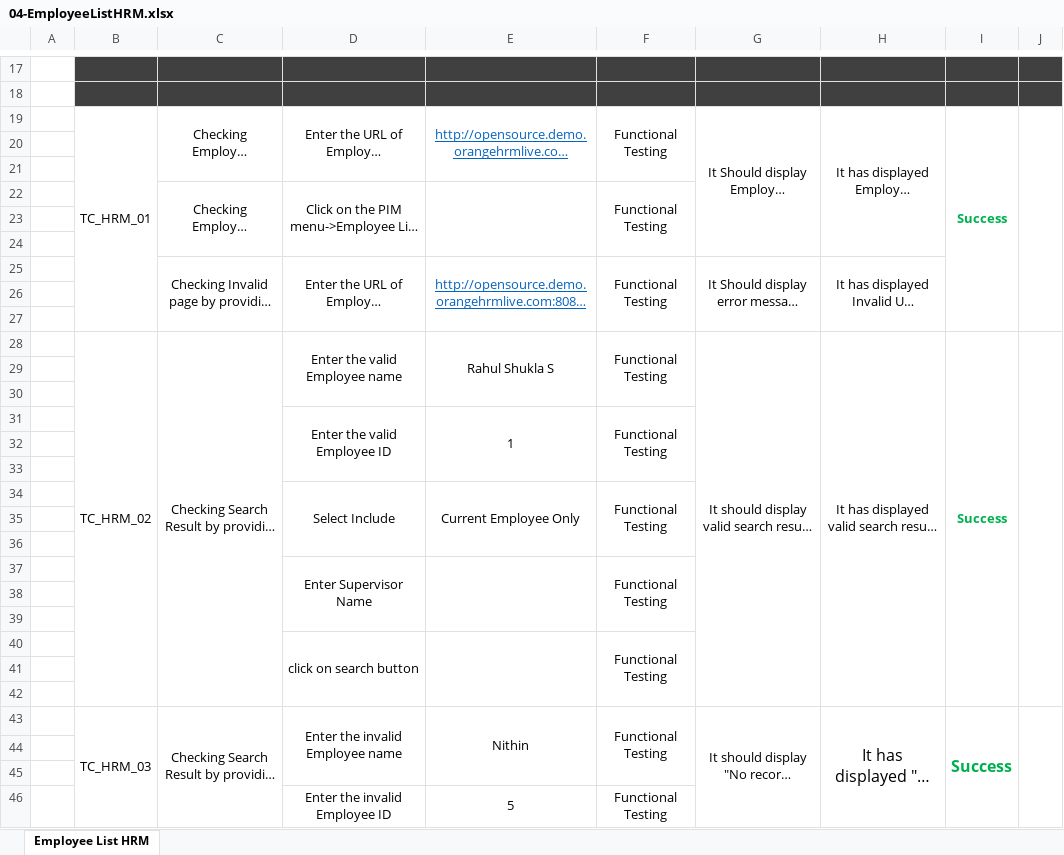
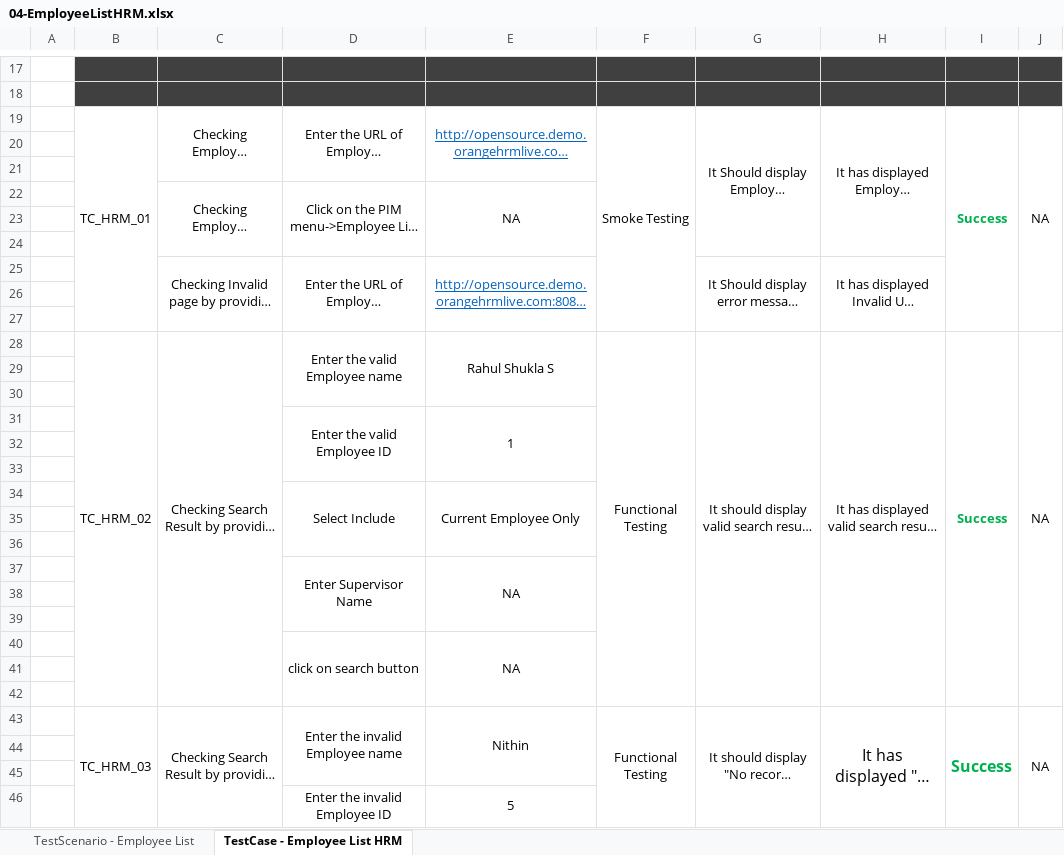
Before and after one commit to askmohammed/OrangeHRM4.0TestContribution, an Excel workbook: TestCases/04-EmployeeListHRM.xlsx, sheet TestCase - Employee List HRM, drawn as a sheet; only a part is shown, gaps mark what is left out; long unchanged cells end in …; values as stored, in another font and other column widths than the file's, no borders; removed rows and columns are numbered as before the commit, all else as after; the diff covers the shown part only; the diff names each change by its address in the sheet, - before the commit and + after, or states it on an @@ line.

```diff
--- a/TestCases/04-EmployeeListHRM.xlsx (sheet TestCase - Employee List HRM)
+++ b/TestCases/04-EmployeeListHRM.xlsx (sheet TestCase - Employee List HRM)
-sheet tab: Employee List HRM
+sheet tab: TestCase - Employee List HRM
+sheet tab: TestScenario - Employee List
-F19: Functional Testing
+F19: Smoke Testing
-F19:F21 merged
+F19:F27 merged
-J19: (empty)
+J19: NA
-E22: (empty)
+E22: NA
-F22: Functional Testing
+F22: (empty)
-F22:F24 merged
-F25: Functional Testing
+F25: (empty)
-F25:F27 merged
-F28:F30 merged
+F28:F42 merged
-J28: (empty)
+J28: NA
-F31: Functional Testing
+F31: (empty)
-F31:F33 merged
-F34: Functional Testing
+F34: (empty)
-F34:F36 merged
-row 37:  |  |  | Enter Supervisor Name |  | Functional Testing
+row 37:  |  |  | Enter Supervisor Name | NA
-row 40:  |  |  | click on search button |  | Functional Testing
+row 40:  |  |  | click on search button | NA
-F43:F45 merged
+F43:F57 merged
-J43: (empty)
+J43: NA
-F46: Functional Testing
+F46: (empty)
-F46:F48 merged
```
Also changed, not shown: 17 added rows, 17 removed rows, 48 edited cells and merged cells elsewhere in this sheet, TestCases/02-UserManagementHRM.xlsx, TestCases/03-JobTitlesHRM.xlsx, 7 other files.
